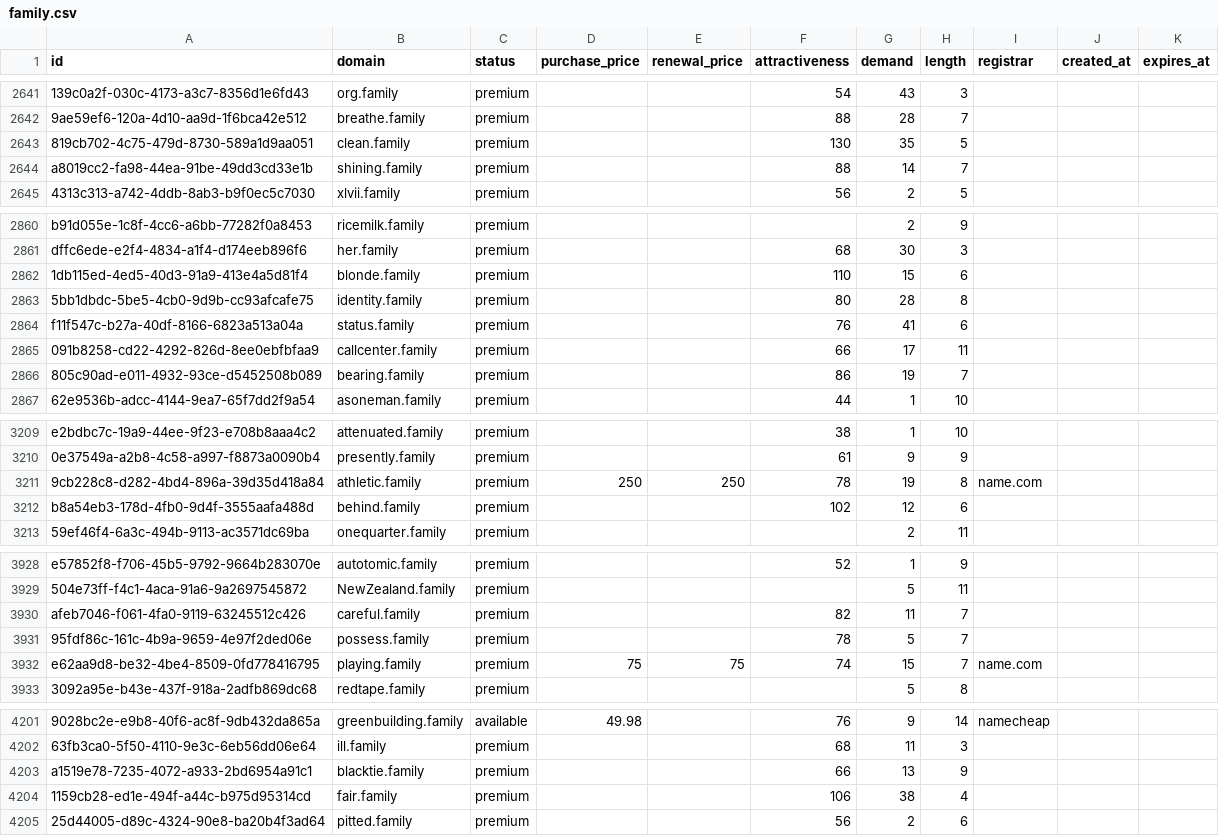
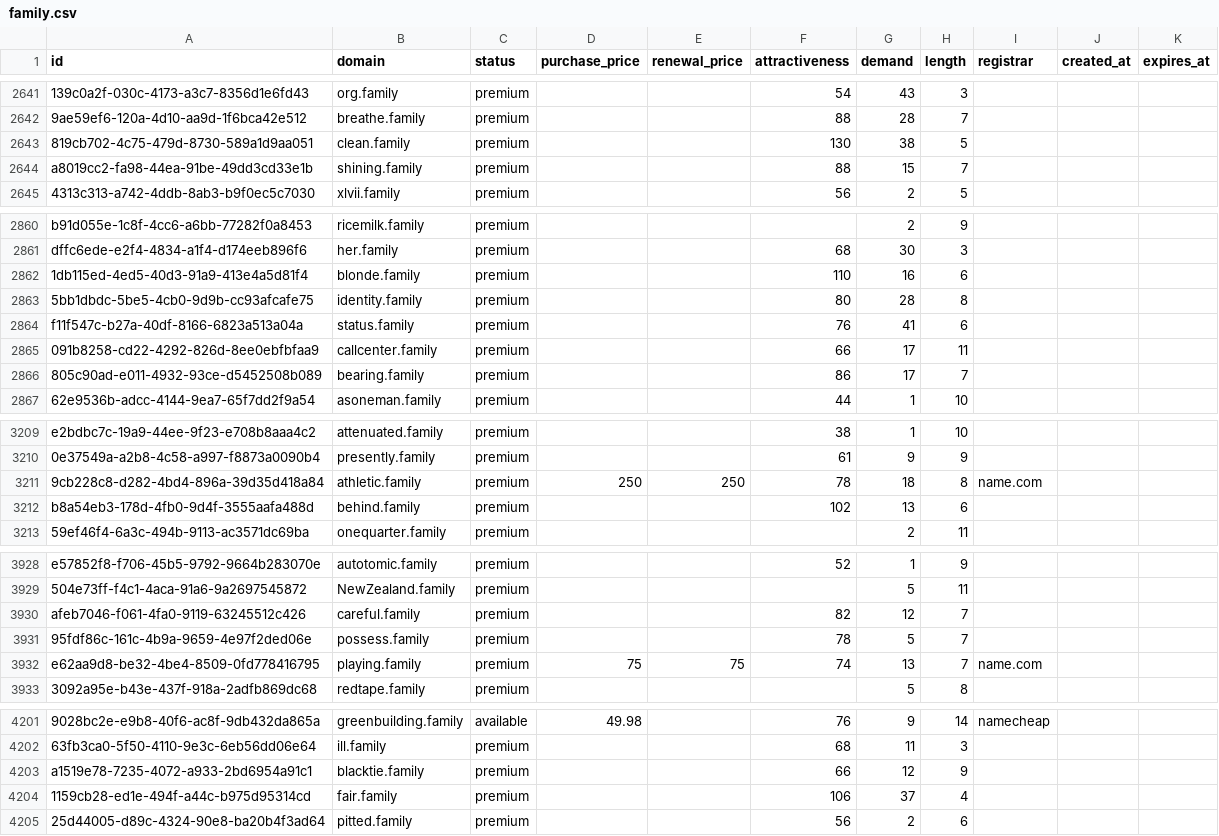
Before and after one commit to UniqueDomains/family-oneword-domains, a CSV file: family.csv, drawn as a sheet; only a part is shown, gaps mark what is left out; the diff covers the shown part only; the diff names each change by its address in the sheet, - before the commit and + after, or states it on an @@ line.

```diff
--- a/family.csv
+++ b/family.csv
-G2643 (demand): 35
+G2643 (demand): 38
-G2644 (demand): 14
+G2644 (demand): 15
-G2862 (demand): 15
+G2862 (demand): 16
-G2866 (demand): 19
+G2866 (demand): 17
-G3211 (demand): 19
+G3211 (demand): 18
-G3212 (demand): 12
+G3212 (demand): 13
-G3930 (demand): 11
+G3930 (demand): 12
-G3932 (demand): 15
+G3932 (demand): 13
-G4203 (demand): 13
+G4203 (demand): 12
-G4204 (demand): 38
+G4204 (demand): 37
```
Also changed, not shown: 160 edited cells elsewhere in this file, 4 other files.
